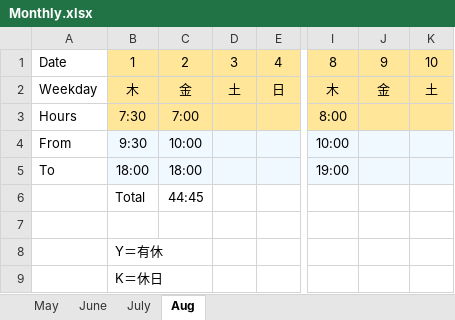
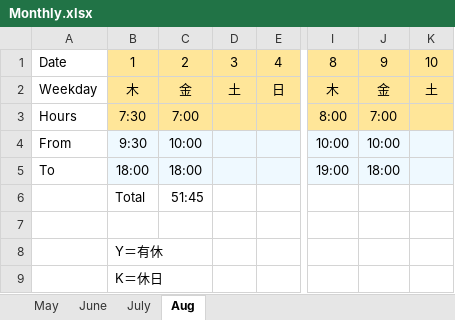
Before and after one commit to HughChiou/AngularAdvanced, an Excel workbook: Monthly.xlsx, sheet Aug, drawn as a sheet; only a part is shown, gaps mark what is left out; values as stored, in another font and other column widths than the file's, no borders; the diff names each change by its address in the sheet, - before the commit and + after, or states it on an @@ line.

Commit message:
up

```diff
--- a/Monthly.xlsx (sheet Aug)
+++ b/Monthly.xlsx (sheet Aug)
-J3: (empty)
+J3: 7:00
-J4: (empty)
+J4: 10:00
-J5: (empty)
+J5: 18:00
-C6: 44:45
+C6: 51:45
```
